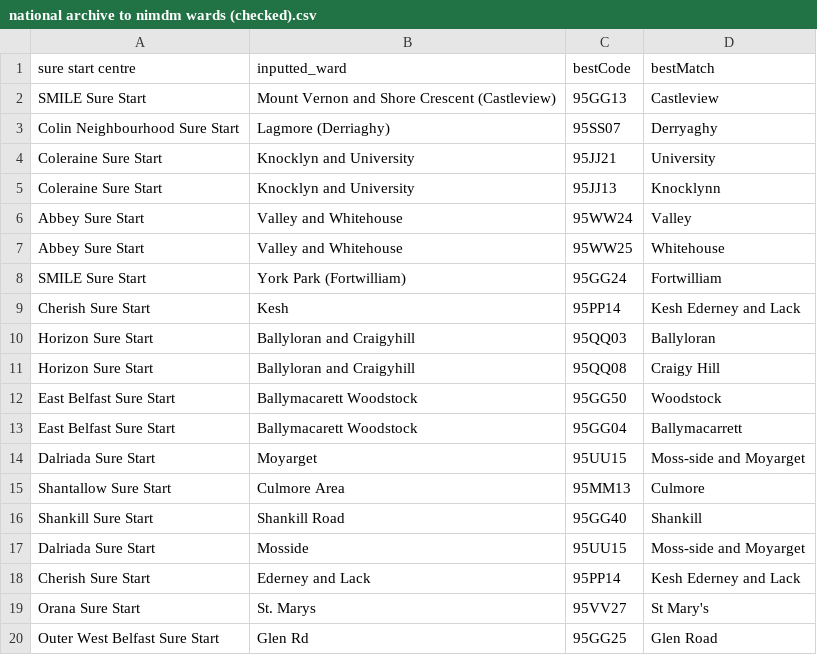
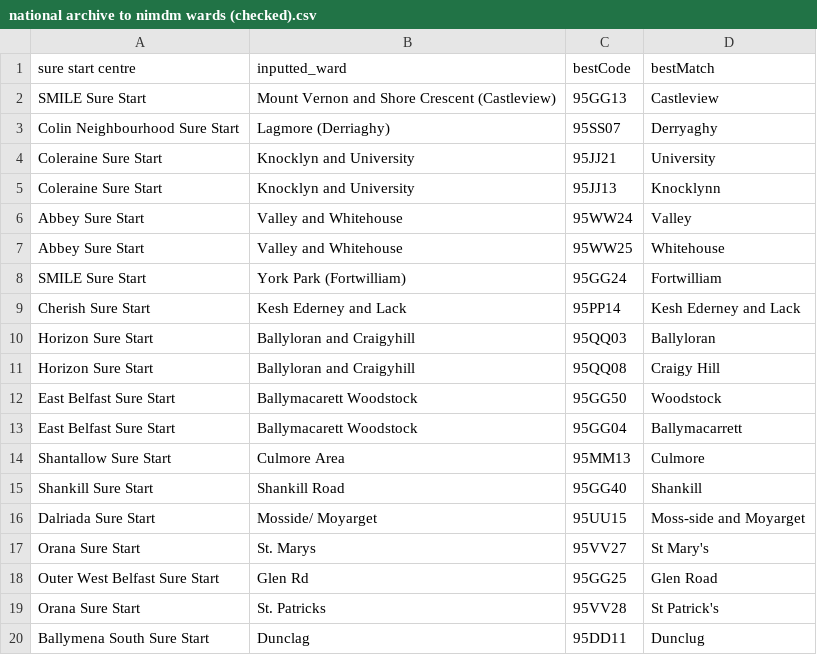
Before and after one commit to sure-start-ni-evaluation/sure-start-historical-website, a CSV file: data/national archive to nimdm wards (checked).csv, drawn as a sheet; only a part is shown; the shorter side is filled out with more unchanged rows.

Commit message:
fixed duplicate entries of wards due to data entry

```diff
--- a/data/national archive to nimdm wards (checked).csv
+++ b/data/national archive to nimdm wards (checked).csv
@@ -8,3 +8,3 @@ Abbey Sure Start,Valley and Whitehouse,95WW25,Whitehouse
 SMILE Sure Start,York Park (Fortwilliam),95GG24,Fortwilliam
-Cherish Sure Start,Kesh,95PP14,Kesh Ederney and Lack
+Cherish Sure Start,Kesh Ederney and Lack,95PP14,Kesh Ederney and Lack
 Horizon Sure Start,Ballyloran and Craigyhill,95QQ03,Ballyloran
@@ -13,7 +13,5 @@ East Belfast Sure Start,Ballymacarett Woodstock,95GG50,Woodstock
 East Belfast Sure Start,Ballymacarett Woodstock,95GG04,Ballymacarrett
-Dalriada Sure Start,Moyarget,95UU15,Moss-side and Moyarget
 Shantallow Sure Start,Culmore Area,95MM13,Culmore
 Shankill Sure Start,Shankill Road,95GG40,Shankill
-Dalriada Sure Start,Mosside,95UU15,Moss-side and Moyarget
-Cherish Sure Start,Ederney and Lack,95PP14,Kesh Ederney and Lack
+Dalriada Sure Start,Mosside/ Moyarget,95UU15,Moss-side and Moyarget
 Orana Sure Start,St. Marys,95VV27,St Mary's
```
Also changed, not shown: 1 other file.
